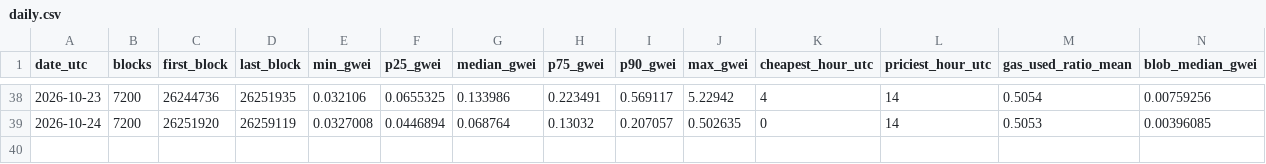
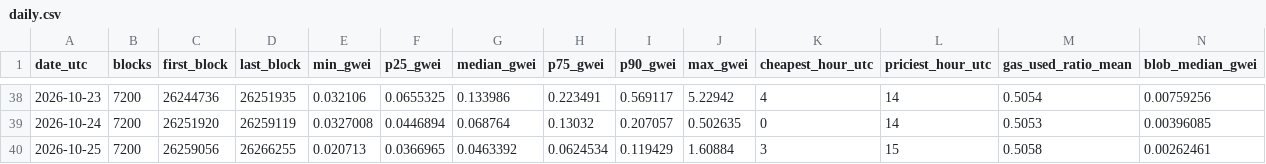
Before and after one commit to AlinaSchan/gasweek, a CSV file: data/daily.csv, drawn as a sheet; only a part is shown, gaps mark what is left out; rows hold the shown columns only; the diff names each change by its address in the sheet, - before the commit and + after, or states it on an @@ line.

```diff
--- a/data/daily.csv
+++ b/data/daily.csv
+row 40: 2026-10-25 | 7200 | 26259056 | 26266255 | 0.020713 | 0.0366965 | 0.0463392 | 0.0624534 | 0.119429 | 1.60884 | 3 | 15 | 0.5058 | 0.00262461
```
Also changed, not shown: 1 other file.
